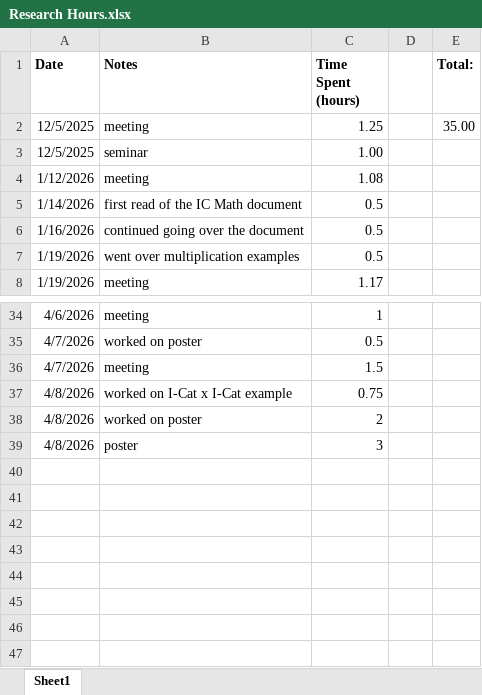
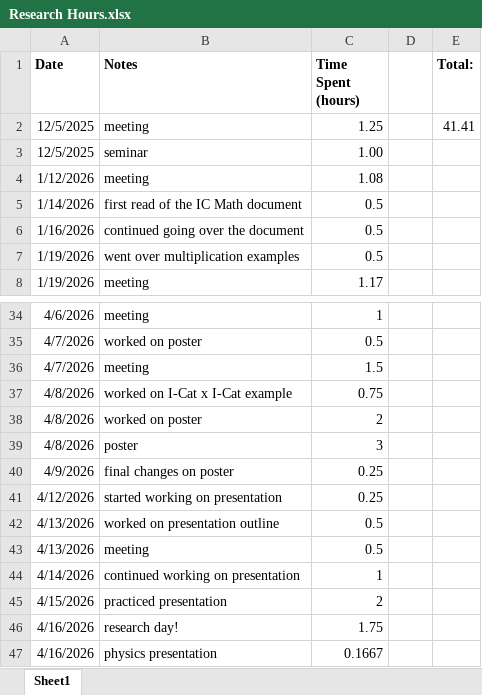
Before and after one commit to sessieresearchatsau/SSS-Experiments, an Excel workbook: AT/Research Hours.xlsx, sheet Sheet1, drawn as a sheet; only a part is shown, gaps mark what is left out; values as stored, in another font and other column widths than the file's, no borders; the diff names each change by its address in the sheet, - before the commit and + after, or states it on an @@ line.

Commit message:
updated research hours + poster

```diff
--- a/AT/Research Hours.xlsx (sheet Sheet1)
+++ b/AT/Research Hours.xlsx (sheet Sheet1)
-E2 (Total:): 35.00
+E2 (Total:): 41.41
+row 40: 4/9/2026 | final changes on poster | 0.25
+row 41: 4/12/2026 | started working on presentation | 0.25
+row 42: 4/13/2026 | worked on presentation outline | 0.5
+row 43: 4/13/2026 | meeting | 0.5
+row 44: 4/14/2026 | continued working on presentation | 1
+row 45: 4/15/2026 | practiced presentation | 2
+row 46: 4/16/2026 | research day! | 1.75
+row 47: 4/16/2026 | physics presentation | 0.1667
```
Also changed, not shown: 1 other file.
